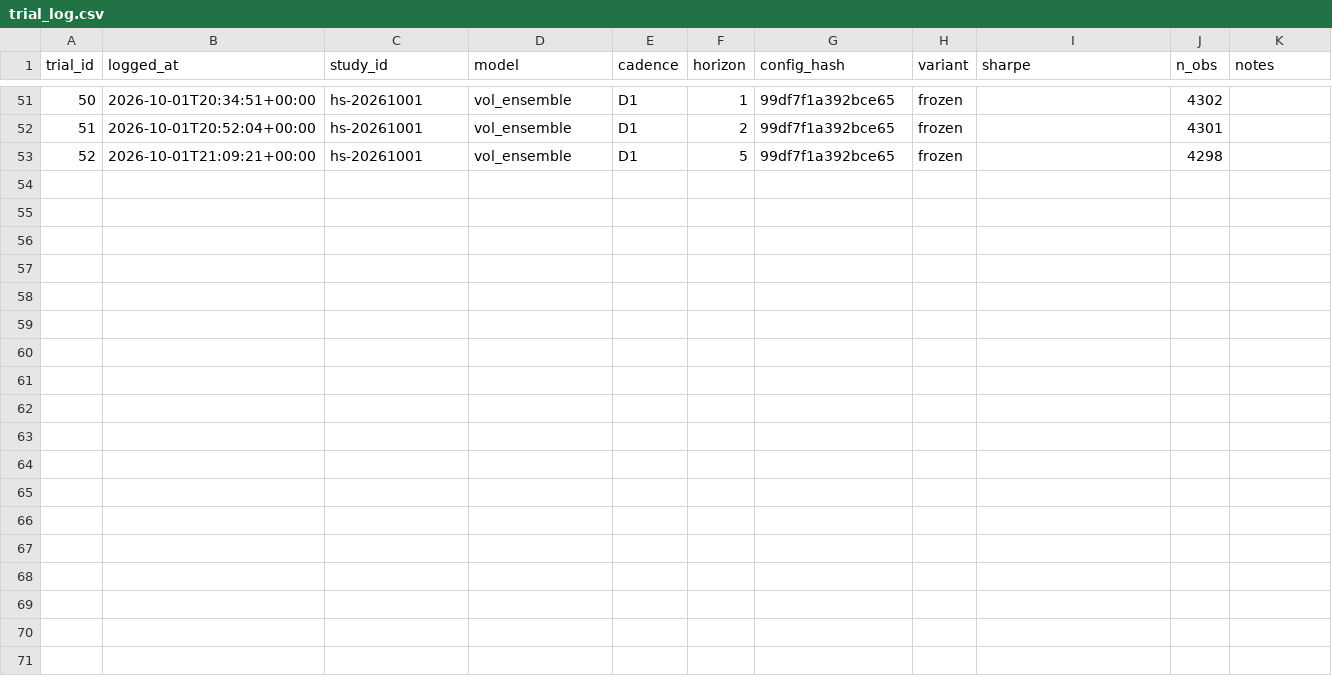
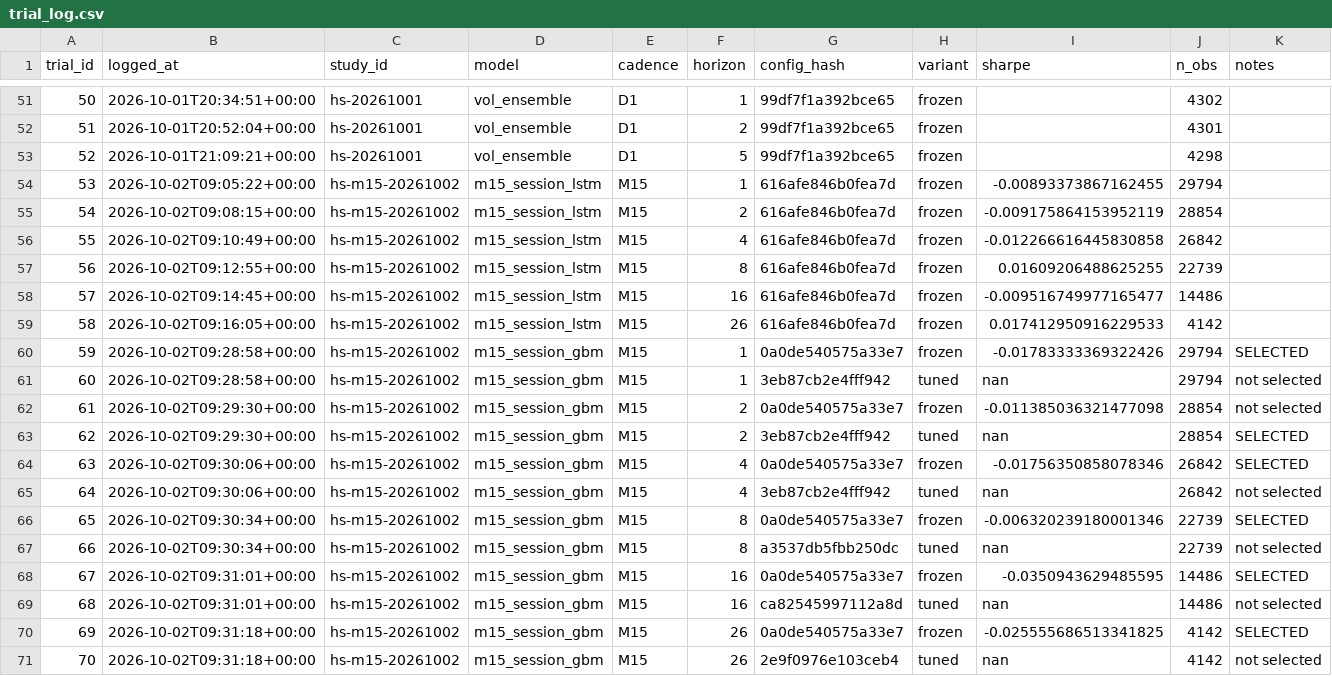
Before and after one commit to velizarMitov/EURUSD-prophet, a CSV file: results/horizon_study/trial_log.csv, drawn as a sheet; only a part is shown, gaps mark what is left out; the diff names each change by its address in the sheet, - before the commit and + after, or states it on an @@ line.

```diff
--- a/results/horizon_study/trial_log.csv
+++ b/results/horizon_study/trial_log.csv
+row 54: 53 | 2026-10-02T09:05:22+00:00 | hs-m15-20261002 | m15_session_lstm | M15 | 1 | 616afe846b0fea7d | frozen | -0.00893373867162455 | 29794
+row 55: 54 | 2026-10-02T09:08:15+00:00 | hs-m15-20261002 | m15_session_lstm | M15 | 2 | 616afe846b0fea7d | frozen | -0.009175864153952119 | 28854
+row 56: 55 | 2026-10-02T09:10:49+00:00 | hs-m15-20261002 | m15_session_lstm | M15 | 4 | 616afe846b0fea7d | frozen | -0.012266616445830858 | 26842
+row 57: 56 | 2026-10-02T09:12:55+00:00 | hs-m15-20261002 | m15_session_lstm | M15 | 8 | 616afe846b0fea7d | frozen | 0.01609206488625255 | 22739
+row 58: 57 | 2026-10-02T09:14:45+00:00 | hs-m15-20261002 | m15_session_lstm | M15 | 16 | 616afe846b0fea7d | frozen | -0.009516749977165477 | 14486
+row 59: 58 | 2026-10-02T09:16:05+00:00 | hs-m15-20261002 | m15_session_lstm | M15 | 26 | 616afe846b0fea7d | frozen | 0.017412950916229533 | 4142
+row 60: 59 | 2026-10-02T09:28:58+00:00 | hs-m15-20261002 | m15_session_gbm | M15 | 1 | 0a0de540575a33e7 | frozen | -0.01783333369322426 | 29794 | SELECTED
+row 61: 60 | 2026-10-02T09:28:58+00:00 | hs-m15-20261002 | m15_session_gbm | M15 | 1 | 3eb87cb2e4fff942 | tuned | nan | 29794 | not selected
+row 62: 61 | 2026-10-02T09:29:30+00:00 | hs-m15-20261002 | m15_session_gbm | M15 | 2 | 0a0de540575a33e7 | frozen | -0.011385036321477098 | 28854 | not selected
+row 63: 62 | 2026-10-02T09:29:30+00:00 | hs-m15-20261002 | m15_session_gbm | M15 | 2 | 3eb87cb2e4fff942 | tuned | nan | 28854 | SELECTED
+row 64: 63 | 2026-10-02T09:30:06+00:00 | hs-m15-20261002 | m15_session_gbm | M15 | 4 | 0a0de540575a33e7 | frozen | -0.01756350858078346 | 26842 | SELECTED
+row 65: 64 | 2026-10-02T09:30:06+00:00 | hs-m15-20261002 | m15_session_gbm | M15 | 4 | 3eb87cb2e4fff942 | tuned | nan | 26842 | not selected
+row 66: 65 | 2026-10-02T09:30:34+00:00 | hs-m15-20261002 | m15_session_gbm | M15 | 8 | 0a0de540575a33e7 | frozen | -0.006320239180001346 | 22739 | SELECTED
+row 67: 66 | 2026-10-02T09:30:34+00:00 | hs-m15-20261002 | m15_session_gbm | M15 | 8 | a3537db5fbb250dc | tuned | nan | 22739 | not selected
+row 68: 67 | 2026-10-02T09:31:01+00:00 | hs-m15-20261002 | m15_session_gbm | M15 | 16 | 0a0de540575a33e7 | frozen | -0.0350943629485595 | 14486 | SELECTED
+row 69: 68 | 2026-10-02T09:31:01+00:00 | hs-m15-20261002 | m15_session_gbm | M15 | 16 | ca82545997112a8d | tuned | nan | 14486 | not selected
+row 70: 69 | 2026-10-02T09:31:18+00:00 | hs-m15-20261002 | m15_session_gbm | M15 | 26 | 0a0de540575a33e7 | frozen | -0.025555686513341825 | 4142 | SELECTED
+row 71: 70 | 2026-10-02T09:31:18+00:00 | hs-m15-20261002 | m15_session_gbm | M15 | 26 | 2e9f0976e103ceb4 | tuned | nan | 4142 | not selected
```
Also changed, not shown: results/external_kronos/kronos_vol_log.csv, results/h1_direction_log.csv, 48 other files.
